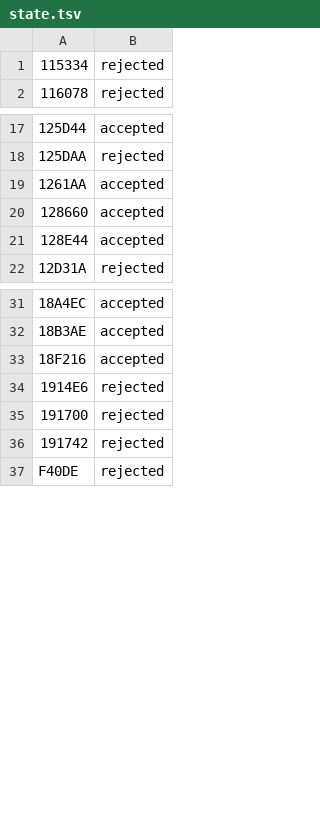
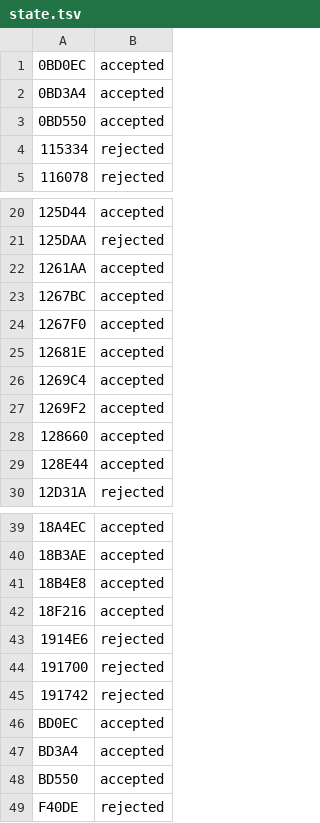
Before and after one commit to DanimanX/Taitof3Decomp, a TSV file: work/batches/state.tsv, drawn as a sheet; only a part is shown, gaps mark what is left out.

```diff
--- a/work/batches/state.tsv
+++ b/work/batches/state.tsv
@@ -1 +1,4 @@
+0BD0EC	accepted
+0BD3A4	accepted
+0BD550	accepted
 115334	rejected
@@ -19,2 +22,7 @@
 1261AA	accepted
+1267BC	accepted
+1267F0	accepted
+12681E	accepted
+1269C4	accepted
+1269F2	accepted
 128660	accepted
@@ -32,2 +40,3 @@
 18B3AE	accepted
+18B4E8	accepted
 18F216	accepted
@@ -36,2 +45,5 @@
 191742	rejected
+BD0EC	accepted
+BD3A4	accepted
+BD550	accepted
 F40DE	rejected
```
Also changed, not shown: 9 other files.
